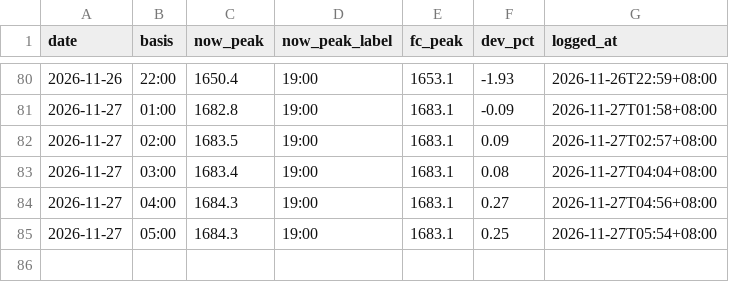
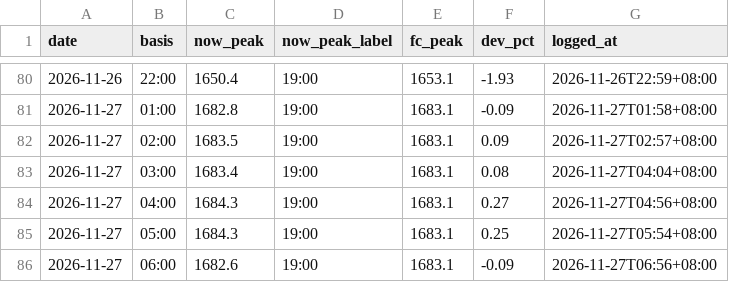
Before and after one commit to javkhlantug-eng/pfc, a CSV file: data/nowcast_log.csv, drawn as a sheet; only a part is shown, gaps mark what is left out; the diff names each change by its address in the sheet, - before the commit and + after, or states it on an @@ line.

```diff
--- a/data/nowcast_log.csv
+++ b/data/nowcast_log.csv
+row 86: 2026-11-27 | 06:00 | 1682.6 | 19:00 | 1683.1 | -0.09 | 2026-11-27T06:56+08:00
```
Also changed, not shown: data/regions_hourly.csv, 3 other files.
